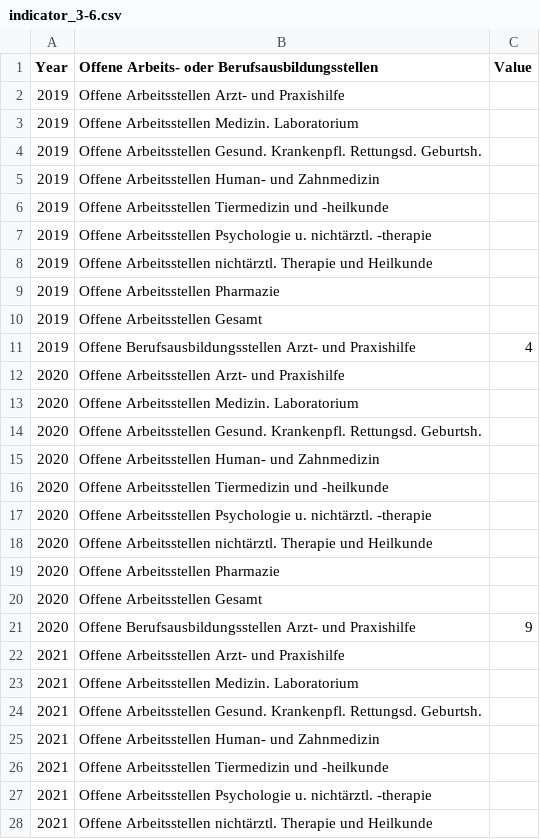
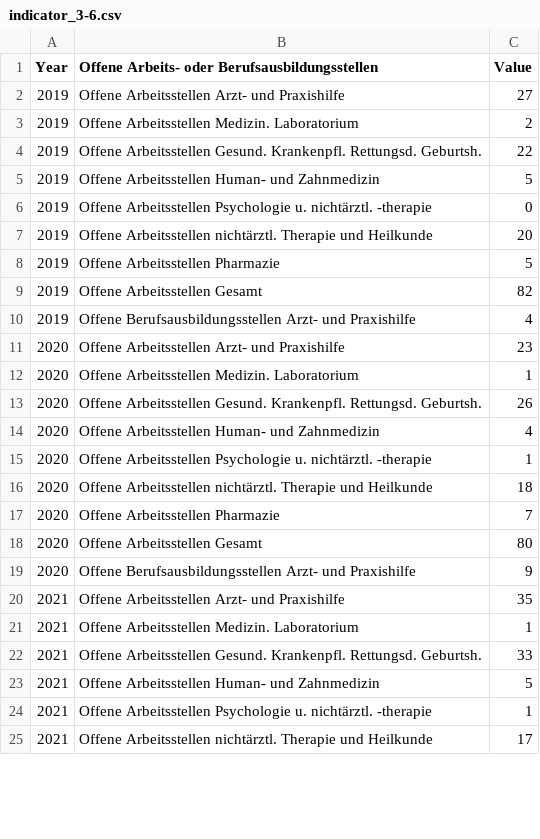
Before and after one commit to test-sdg/test-data, a CSV file: data/indicator_3-6.csv, drawn as a sheet; only a part is shown; the diff covers the shown part only.

Commit message:
Update indicator_3-6.csv

```diff
--- a/data/indicator_3-6.csv
+++ b/data/indicator_3-6.csv
@@ -1,28 +1,25 @@
 Year,Offene Arbeits- oder Berufsausbildungsstellen,Value
-2019,Offene Arbeitsstellen Arzt- und Praxishilfe,
-2019,Offene Arbeitsstellen Medizin. Laboratorium,
-2019,Offene Arbeitsstellen Gesund. Krankenpfl. Rettungsd. Geburtsh.,
-2019,Offene Arbeitsstellen Human- und Zahnmedizin,
-2019,Offene Arbeitsstellen Tiermedizin und -heilkunde,
-2019,Offene Arbeitsstellen Psychologie u. nichtärztl. -therapie,
-2019,Offene Arbeitsstellen nichtärztl. Therapie und Heilkunde,
-2019,Offene Arbeitsstellen Pharmazie,
-2019,Offene Arbeitsstellen Gesamt,
+2019,Offene Arbeitsstellen Arzt- und Praxishilfe,27
+2019,Offene Arbeitsstellen Medizin. Laboratorium,2
+2019,Offene Arbeitsstellen Gesund. Krankenpfl. Rettungsd. Geburtsh.,22
+2019,Offene Arbeitsstellen Human- und Zahnmedizin,5
+2019,Offene Arbeitsstellen Psychologie u. nichtärztl. -therapie,0
+2019,Offene Arbeitsstellen nichtärztl. Therapie und Heilkunde,20
+2019,Offene Arbeitsstellen Pharmazie,5
+2019,Offene Arbeitsstellen Gesamt,82
 2019,Offene Berufsausbildungsstellen Arzt- und Praxishilfe,4
-2020,Offene Arbeitsstellen Arzt- und Praxishilfe,
-2020,Offene Arbeitsstellen Medizin. Laboratorium,
-2020,Offene Arbeitsstellen Gesund. Krankenpfl. Rettungsd. Geburtsh.,
-2020,Offene Arbeitsstellen Human- und Zahnmedizin,
-2020,Offene Arbeitsstellen Tiermedizin und -heilkunde,
-2020,Offene Arbeitsstellen Psychologie u. nichtärztl. -therapie,
-2020,Offene Arbeitsstellen nichtärztl. Therapie und Heilkunde,
-2020,Offene Arbeitsstellen Pharmazie,
-2020,Offene Arbeitsstellen Gesamt,
+2020,Offene Arbeitsstellen Arzt- und Praxishilfe,23
+2020,Offene Arbeitsstellen Medizin. Laboratorium,1
+2020,Offene Arbeitsstellen Gesund. Krankenpfl. Rettungsd. Geburtsh.,26
+2020,Offene Arbeitsstellen Human- und Zahnmedizin,4
+2020,Offene Arbeitsstellen Psychologie u. nichtärztl. -therapie,1
+2020,Offene Arbeitsstellen nichtärztl. Therapie und Heilkunde,18
+2020,Offene Arbeitsstellen Pharmazie,7
+2020,Offene Arbeitsstellen Gesamt,80
 2020,Offene Berufsausbildungsstellen Arzt- und Praxishilfe,9
-2021,Offene Arbeitsstellen Arzt- und Praxishilfe,
-2021,Offene Arbeitsstellen Medizin. Laboratorium,
-2021,Offene Arbeitsstellen Gesund. Krankenpfl. Rettungsd. Geburtsh.,
-2021,Offene Arbeitsstellen Human- und Zahnmedizin,
-2021,Offene Arbeitsstellen Tiermedizin und -heilkunde,
-2021,Offene Arbeitsstellen Psychologie u. nichtärztl. -therapie,
-2021,Offene Arbeitsstellen nichtärztl. Therapie und Heilkunde,
+2021,Offene Arbeitsstellen Arzt- und Praxishilfe,35
+2021,Offene Arbeitsstellen Medizin. Laboratorium,1
+2021,Offene Arbeitsstellen Gesund. Krankenpfl. Rettungsd. Geburtsh.,33
+2021,Offene Arbeitsstellen Human- und Zahnmedizin,5
+2021,Offene Arbeitsstellen Psychologie u. nichtärztl. -therapie,1
+2021,Offene Arbeitsstellen nichtärztl. Therapie und Heilkunde,17
```
Also changed, not shown: 2 removed rows and 18 edited cells elsewhere in this file.
